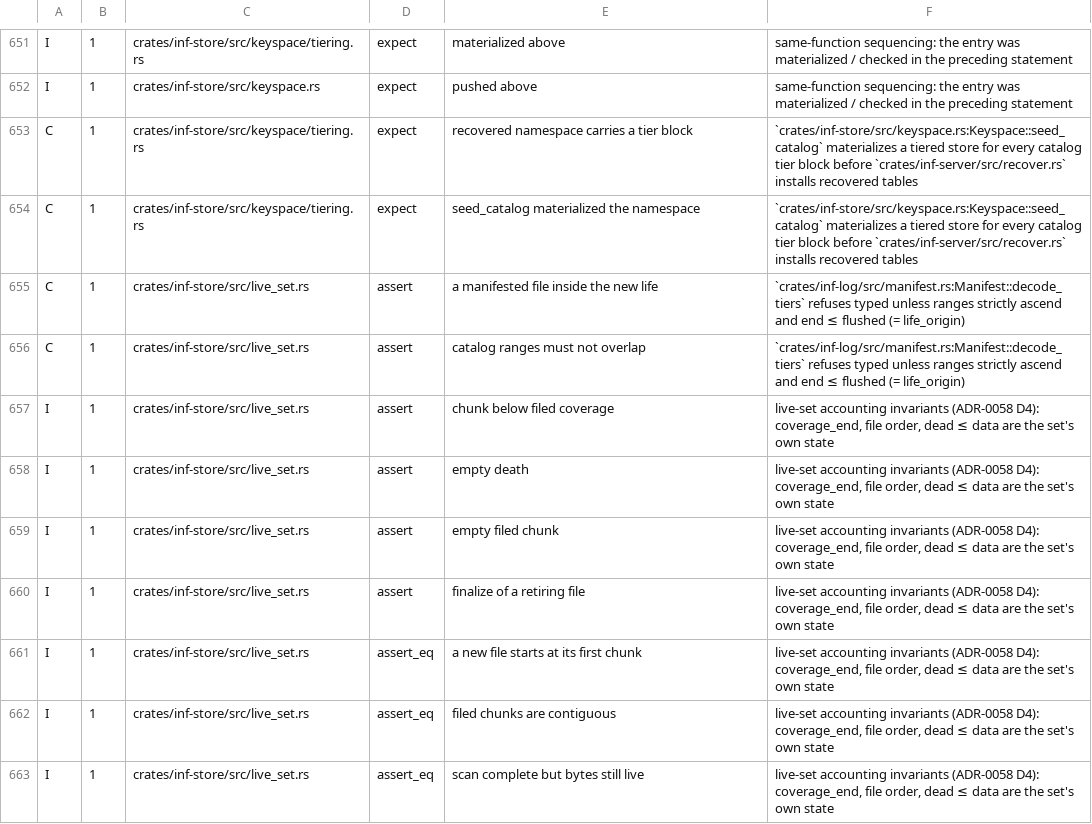
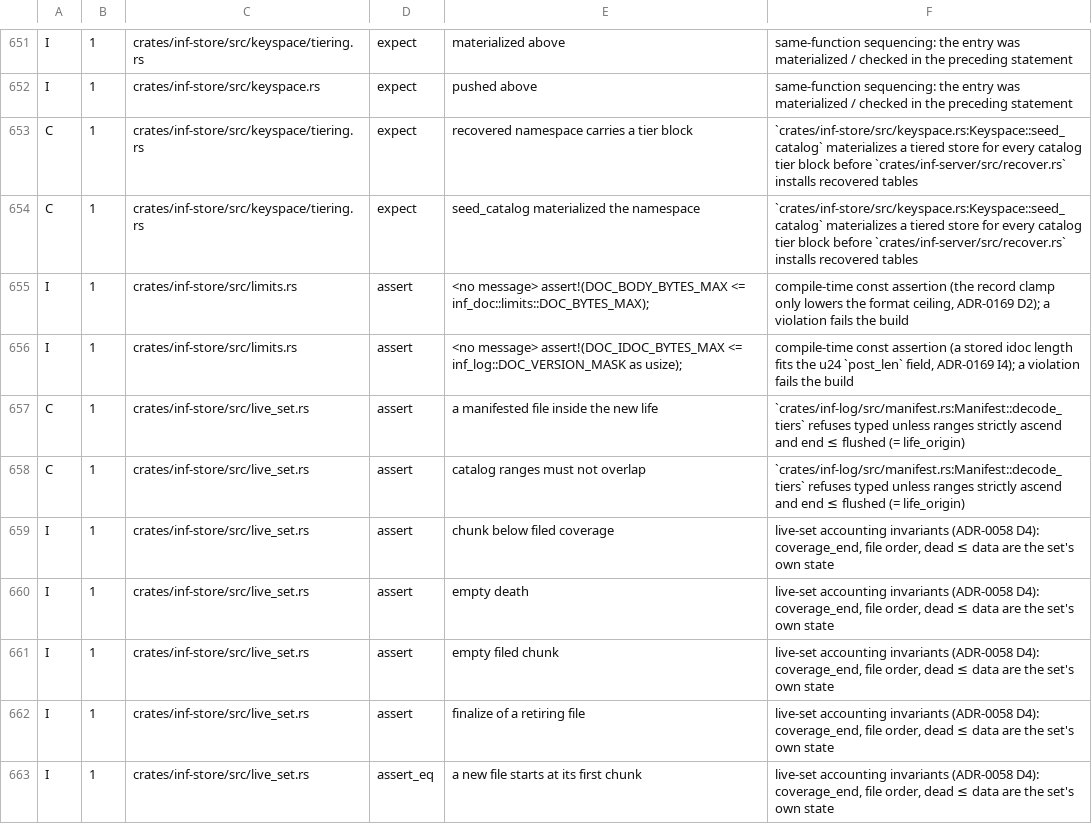
Before and after one commit to kevincaicedo/infinitydb, a TSV file: docs/release-assert-inventory.tsv, drawn as a sheet; only a part is shown, gaps mark what is left out; the shorter side is filled out with more unchanged rows; the diff names each change by its address in the sheet, - before the commit and + after, or states it on an @@ line.

```diff
--- a/docs/release-assert-inventory.tsv
+++ b/docs/release-assert-inventory.tsv
+row 655: I | 1 | crates/inf-store/src/limits.rs | assert | <no message> assert!(DOC_BODY_BYTES_MAX <= inf_doc::limits::DOC_BYTES_MAX); | compile-time const assertion (the record clamp only lowers the format ceiling, ADR-0169 D2); a violation fails the build
+row 656: I | 1 | crates/inf-store/src/limits.rs | assert | <no message> assert!(DOC_IDOC_BYTES_MAX <= inf_log::DOC_VERSION_MASK as usize); | compile-time const assertion (a stored idoc length fits the u24 `post_len` field, ADR-0169 I4); a violation fails the build
```
Also changed, not shown: 39 other files.
